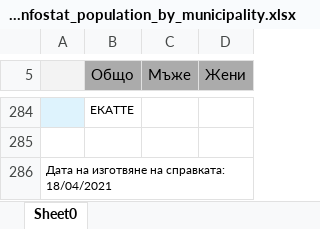
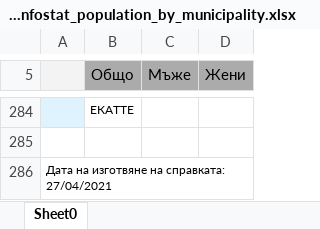
Before and after one commit to Mlad-en/COV-BG, an Excel workbook: data_source/InfoStat - Cleaned/bg_infostat_population_by_municipality.xlsx, sheet Sheet0, drawn as a sheet; only a part is shown, gaps mark what is left out; values as stored, in another font and other column widths than the file's, no borders; the diff names each change by its address in the sheet, - before the commit and + after, or states it on an @@ line.

```diff
--- a/data_source/InfoStat - Cleaned/bg_infostat_population_by_municipality.xlsx (sheet Sheet0)
+++ b/data_source/InfoStat - Cleaned/bg_infostat_population_by_municipality.xlsx (sheet Sheet0)
-A286: Дата на изготвяне на справката: 18/04/2021
+A286: Дата на изготвяне на справката: 27/04/2021
```
Also changed, not shown: data_output/Excess Mortality/Municipalities/BG_covid_19_mortality_by_municipality.xlsx, data_output/Excess Mortality/Municipalities/BG_excess_mortality_by_municipality_and_sex_and_pop.xlsx, 17 other files.
